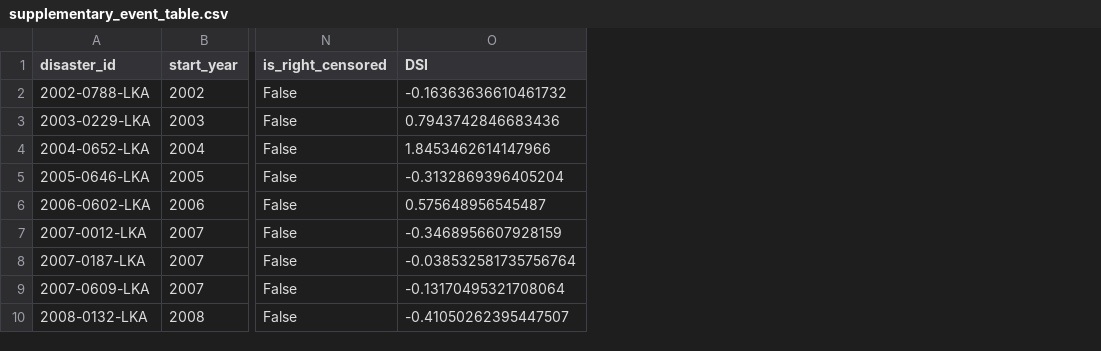
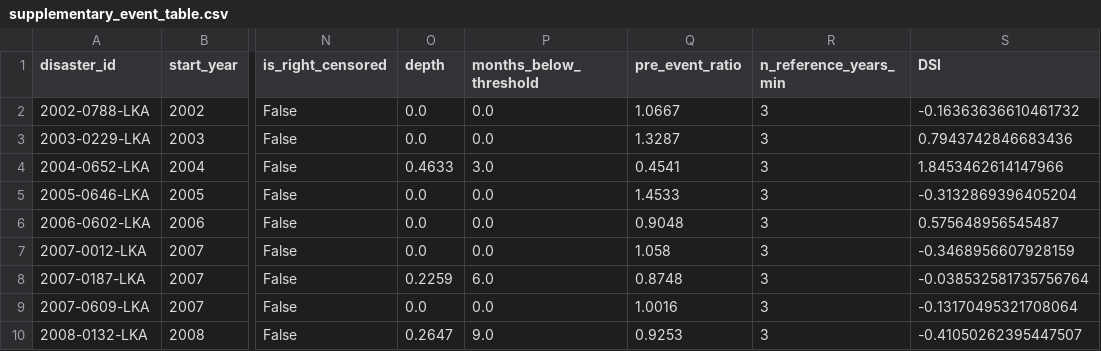
Before and after one commit to Hashan-Samarakkody/Neural-Networks-and-Deep-Learning-Research, a CSV file: pipeline/outputs/results/supplementary_event_table.csv, drawn as a sheet; only a part is shown, gaps mark what is left out; the diff names each change by its address in the sheet, - before the commit and + after, or states it on an @@ line.

```diff
--- a/pipeline/outputs/results/supplementary_event_table.csv
+++ b/pipeline/outputs/results/supplementary_event_table.csv
+column O (depth), rows 2-10: 0.0 | 0.0 | 0.4633 | 0.0 | 0.0 | 0.0 | 0.2259 | 0.0 | 0.2647
+column P (months_below_threshold), rows 2-10: 0.0 | 0.0 | 3.0 | 0.0 | 0.0 | 0.0 | 6.0 | 0.0 | 9.0
+column Q (pre_event_ratio), rows 2-10: 1.0667 | 1.3287 | 0.4541 | 1.4533 | 0.9048 | 1.058 | 0.8748 | 1.0016 | 0.9253
+column R (n_reference_years_min), rows 2-10: all 3
```
Also changed, not shown: pipeline/outputs/results/experiment_results.csv, pipeline/outputs/results/predictions_ExpA_LOOCV.csv, 38 other files.
